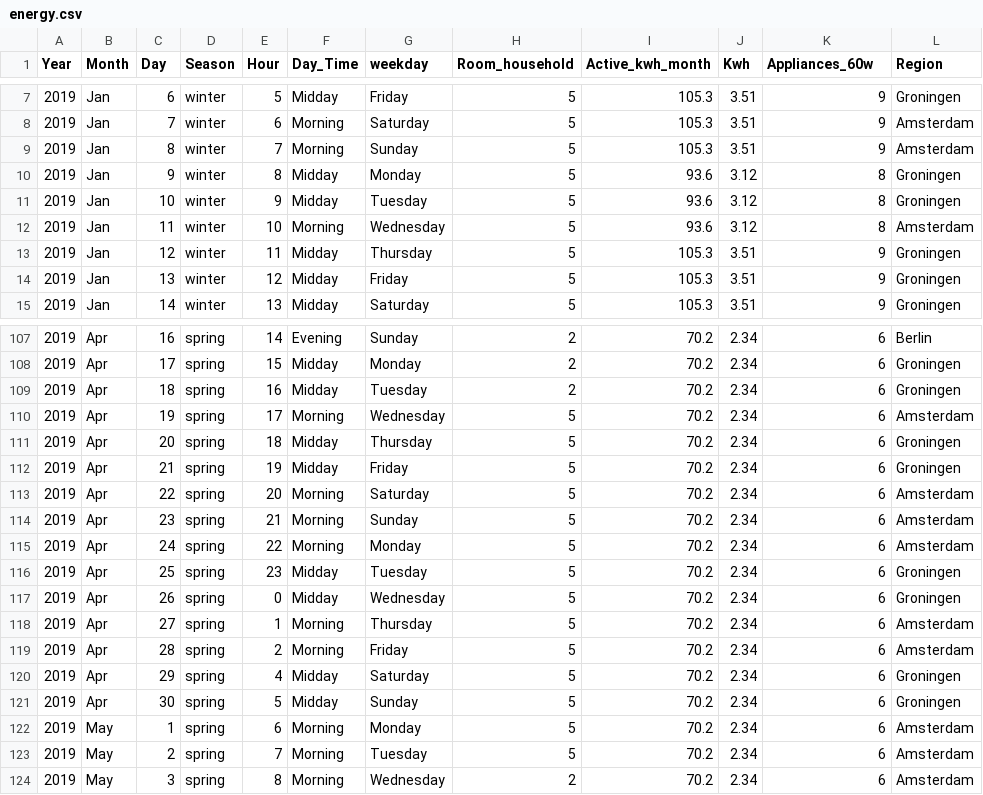
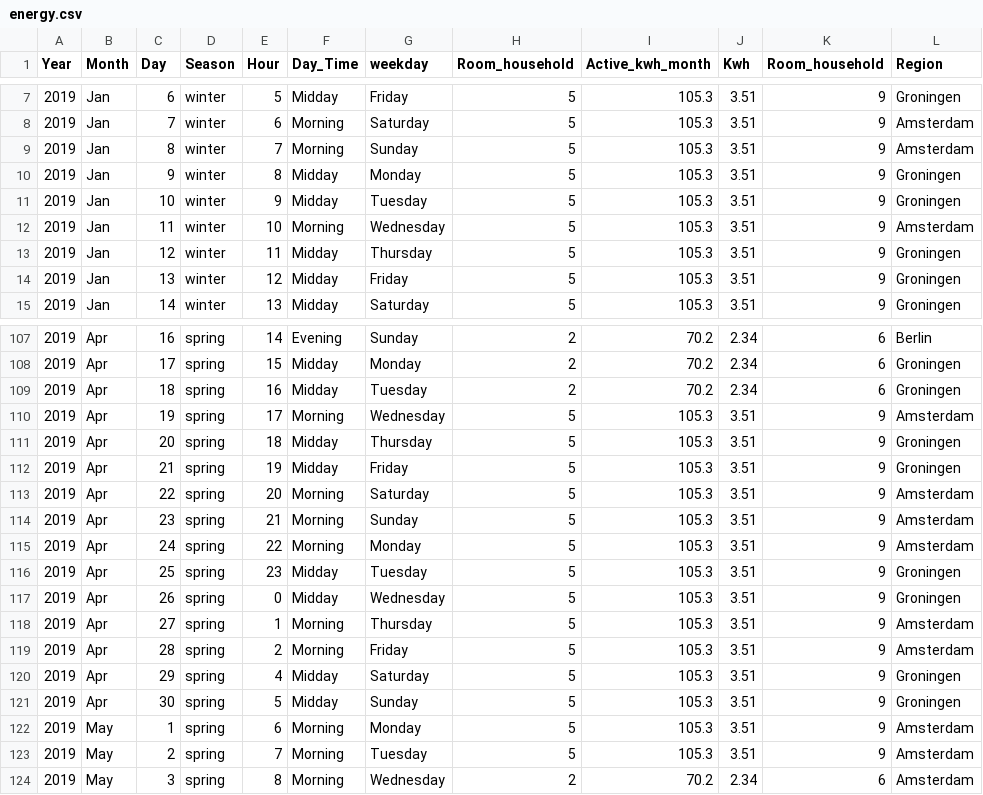
Before and after one commit to simofleanta/Energy-Startup-Business-Case, a CSV file: energy.csv, drawn as a sheet; only a part is shown, gaps mark what is left out; the diff covers the shown part only.

```diff
--- a/energy.csv
+++ b/energy.csv
@@ -1 +1 @@
-Year,Month,Day,Season,Hour,Day_Time,weekday,Room_household,Active_kwh_month,Kwh,Appliances_60w,Region
+Year,Month,Day,Season,Hour,Day_Time,weekday,Room_household,Active_kwh_month,Kwh,Room_household,Region
@@ -9,5 +9,5 @@ Year,Month,Day,Season,Hour,Day_Time,weekday,Room_household,Active_kwh_month,Kwh,
 2019,Jan,8,winter,7,Morning,Sunday,5,105.3,3.51,9,Amsterdam
-2019,Jan,9,winter,8,Midday,Monday,5,93.6,3.12,8,Groningen
-2019,Jan,10,winter,9,Midday,Tuesday,5,93.6,3.12,8,Groningen
-2019,Jan,11,winter,10,Morning,Wednesday,5,93.6,3.12,8,Amsterdam
+2019,Jan,9,winter,8,Midday,Monday,5,105.3,3.51,9,Groningen
+2019,Jan,10,winter,9,Midday,Tuesday,5,105.3,3.51,9,Groningen
+2019,Jan,11,winter,10,Morning,Wednesday,5,105.3,3.51,9,Amsterdam
 2019,Jan,12,winter,11,Midday,Thursday,5,105.3,3.51,9,Groningen
@@ -109,16 +109,16 @@ Year,Month,Day,Season,Hour,Day_Time,weekday,Room_household,Active_kwh_month,Kwh,
 2019,Apr,18,spring,16,Midday,Tuesday,2,70.2,2.34,6,Groningen
-2019,Apr,19,spring,17,Morning,Wednesday,5,70.2,2.34,6,Amsterdam
-2019,Apr,20,spring,18,Midday,Thursday,5,70.2,2.34,6,Groningen
-2019,Apr,21,spring,19,Midday,Friday,5,70.2,2.34,6,Groningen
-2019,Apr,22,spring,20,Morning,Saturday,5,70.2,2.34,6,Amsterdam
-2019,Apr,23,spring,21,Morning,Sunday,5,70.2,2.34,6,Amsterdam
-2019,Apr,24,spring,22,Morning,Monday,5,70.2,2.34,6,Amsterdam
-2019,Apr,25,spring,23,Midday,Tuesday,5,70.2,2.34,6,Groningen
-2019,Apr,26,spring,0,Midday,Wednesday,5,70.2,2.34,6,Groningen
-2019,Apr,27,spring,1,Morning,Thursday,5,70.2,2.34,6,Amsterdam
-2019,Apr,28,spring,2,Morning,Friday,5,70.2,2.34,6,Amsterdam
-2019,Apr,29,spring,4,Midday,Saturday,5,70.2,2.34,6,Groningen
-2019,Apr,30,spring,5,Midday,Sunday,5,70.2,2.34,6,Groningen
-2019,May,1,spring,6,Morning,Monday,5,70.2,2.34,6,Amsterdam
-2019,May,2,spring,7,Morning,Tuesday,5,70.2,2.34,6,Amsterdam
+2019,Apr,19,spring,17,Morning,Wednesday,5,105.3,3.51,9,Amsterdam
+2019,Apr,20,spring,18,Midday,Thursday,5,105.3,3.51,9,Groningen
+2019,Apr,21,spring,19,Midday,Friday,5,105.3,3.51,9,Groningen
+2019,Apr,22,spring,20,Morning,Saturday,5,105.3,3.51,9,Amsterdam
+2019,Apr,23,spring,21,Morning,Sunday,5,105.3,3.51,9,Amsterdam
+2019,Apr,24,spring,22,Morning,Monday,5,105.3,3.51,9,Amsterdam
+2019,Apr,25,spring,23,Midday,Tuesday,5,105.3,3.51,9,Groningen
+2019,Apr,26,spring,0,Midday,Wednesday,5,105.3,3.51,9,Groningen
+2019,Apr,27,spring,1,Morning,Thursday,5,105.3,3.51,9,Amsterdam
+2019,Apr,28,spring,2,Morning,Friday,5,105.3,3.51,9,Amsterdam
+2019,Apr,29,spring,4,Midday,Saturday,5,105.3,3.51,9,Groningen
+2019,Apr,30,spring,5,Midday,Sunday,5,105.3,3.51,9,Groningen
+2019,May,1,spring,6,Morning,Monday,5,105.3,3.51,9,Amsterdam
+2019,May,2,spring,7,Morning,Tuesday,5,105.3,3.51,9,Amsterdam
 2019,May,3,spring,8,Morning,Wednesday,2,70.2,2.34,6,Amsterdam
```
Also changed, not shown: 111 edited cells elsewhere in this file, 1 other file.
